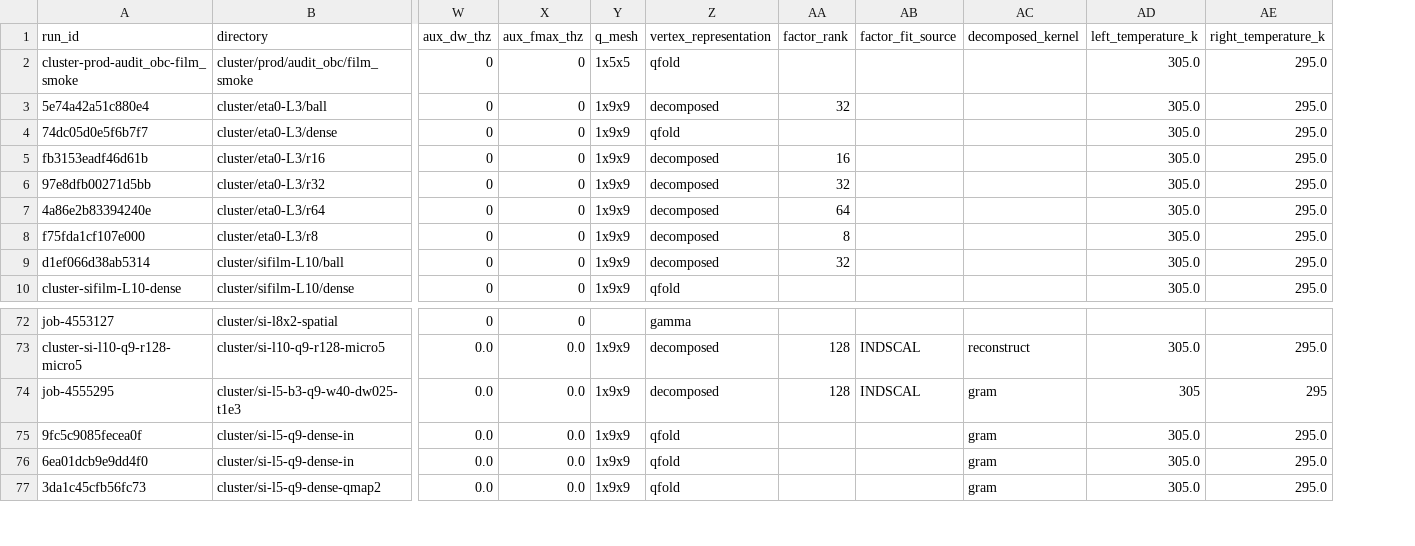
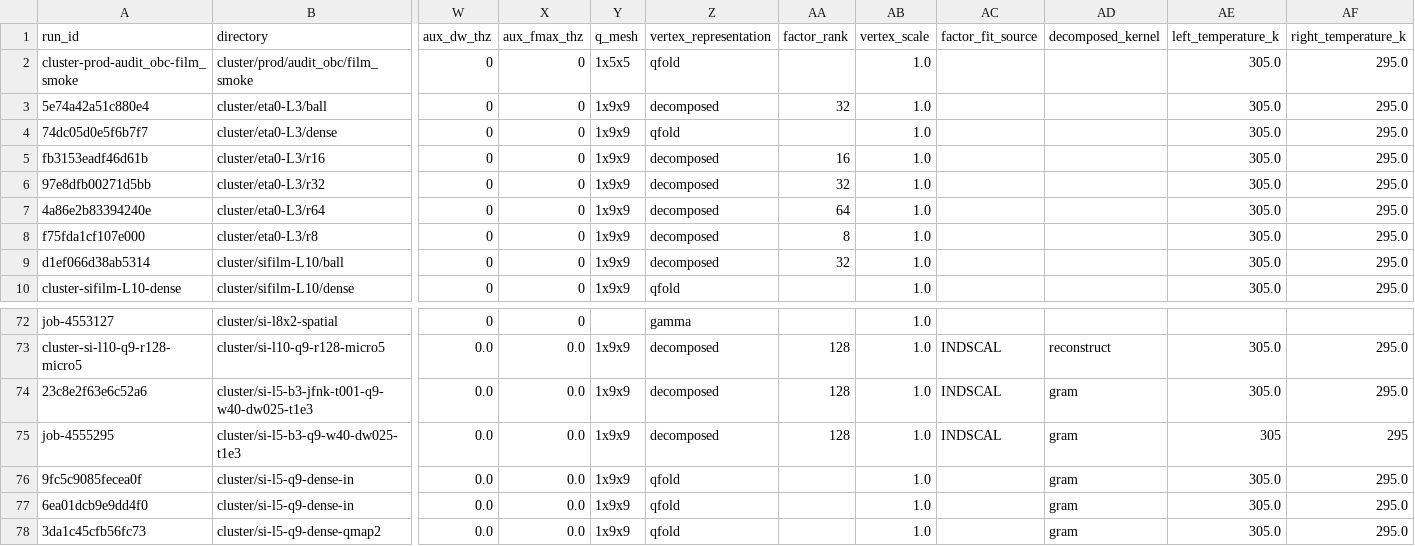
Before and after one commit to PaulFisch/quatrex, a CSV file: phonon/scripts/data/si_film_run_census.csv, drawn as a sheet; only a part is shown, gaps mark what is left out; rows hold the shown columns only; the diff names each change by its address in the sheet, - before the commit and + after, or states it on an @@ line.

Commit message:
phonon: record Si vertex-scale continuation provenance

```diff
--- a/phonon/scripts/data/si_film_run_census.csv
+++ b/phonon/scripts/data/si_film_run_census.csv
+column AB (vertex_scale), rows 2-10: all 1.0; rows 72-73: 1.0 | 1.0; rows 75-78: all 1.0
+row 74: 23c8e2f63e6c52a6 | cluster/si-l5-b3-jfnk-t001-q9-w40-dw025-t1e3 | 0.0 | 0.0 | 1x9x9 | decomposed | 128 | 1.0 | INDSCAL | gram | 305.0 | 295.0
```
Also changed, not shown: 3 other files.
